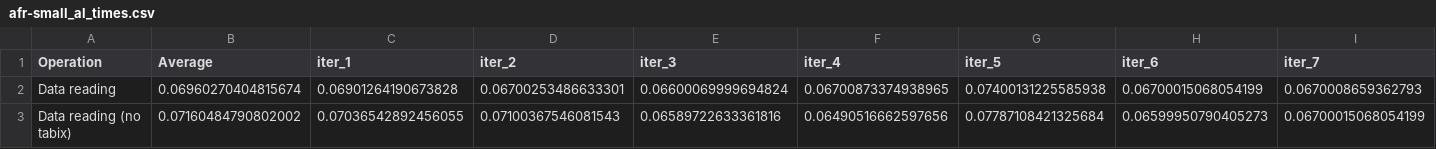
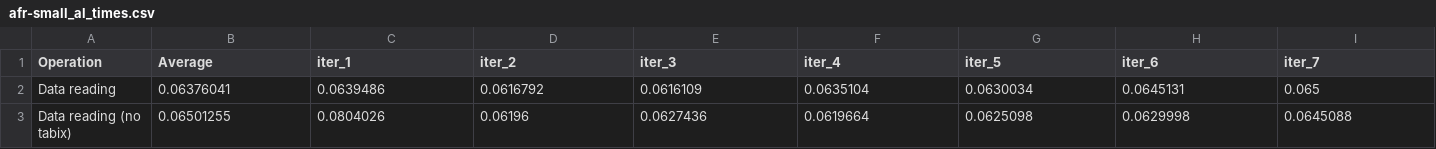
Before and after one commit to Joshua-Jandrell/Genome_Visualiser, a CSV file: Results/ReadTimes/afr-small_al_times.csv, drawn as a sheet; only a part is shown; the diff covers the shown part only; the diff names each change by its address in the sheet, - before the commit and + after, or states it on an @@ line.

```diff
--- a/Results/ReadTimes/afr-small_al_times.csv
+++ b/Results/ReadTimes/afr-small_al_times.csv
-B2 (Average): 0.06960270404815674
+B2 (Average): 0.06376041
-C2 (iter_1): 0.06901264190673828
+C2 (iter_1): 0.0639486
-D2 (iter_2): 0.06700253486633301
+D2 (iter_2): 0.0616792
-E2 (iter_3): 0.06600069999694824
+E2 (iter_3): 0.0616109
-F2 (iter_4): 0.06700873374938965
+F2 (iter_4): 0.0635104
-G2 (iter_5): 0.07400131225585938
+G2 (iter_5): 0.0630034
-H2 (iter_6): 0.06700015068054199
+H2 (iter_6): 0.0645131
-I2 (iter_7): 0.0670008659362793
+I2 (iter_7): 0.065
-B3 (Average): 0.07160484790802002
+B3 (Average): 0.06501255
-C3 (iter_1): 0.07036542892456055
+C3 (iter_1): 0.0804026
-D3 (iter_2): 0.07100367546081543
+D3 (iter_2): 0.06196
-E3 (iter_3): 0.06589722633361816
+E3 (iter_3): 0.0627436
-F3 (iter_4): 0.06490516662597656
+F3 (iter_4): 0.0619664
-G3 (iter_5): 0.07787108421325684
+G3 (iter_5): 0.0625098
-H3 (iter_6): 0.06599950790405273
+H3 (iter_6): 0.0629998
-I3 (iter_7): 0.06700015068054199
+I3 (iter_7): 0.0645088
```
Also changed, not shown: 2 added rows and 54 edited cells elsewhere in this file, Results/ReadTimes/afr_al_times.csv, Results/ReadTimes/med_al_times.csv, 3 other files.
